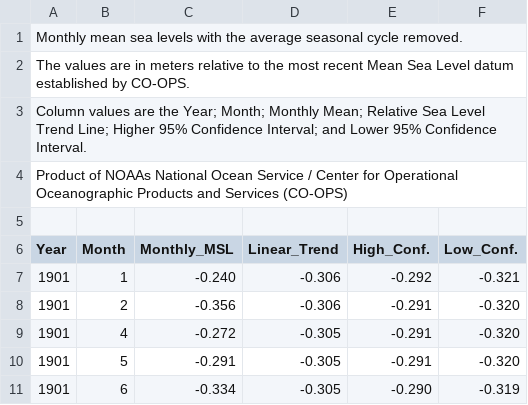
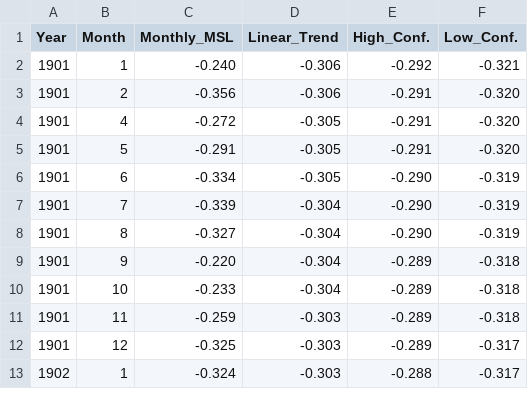
Before and after one commit to jybreman/geochristmas, a CSV file: 8665530_meantrend.csv, drawn as a sheet; only a part is shown; the shorter side is filled out with more unchanged rows.

Commit message:
Update 8665530_meantrend.csv

```diff
--- a/8665530_meantrend.csv
+++ b/8665530_meantrend.csv
@@ -1,6 +1 @@
-Monthly mean sea levels with the average seasonal cycle removed.
-The values are in meters relative to the most recent Mean Sea Level datum established by CO-OPS.
-Column values are the Year; Month; Monthly Mean; Relative Sea Level Trend Line; Higher 95% Confidence Interval; and Lower 95% Confidence Interval.
-Product of NOAAs National Ocean Service / Center for Operational Oceanographic Products and Services (CO-OPS)
-
 Year, Month, Monthly_MSL, Linear_Trend, High_Conf., Low_Conf.
```
